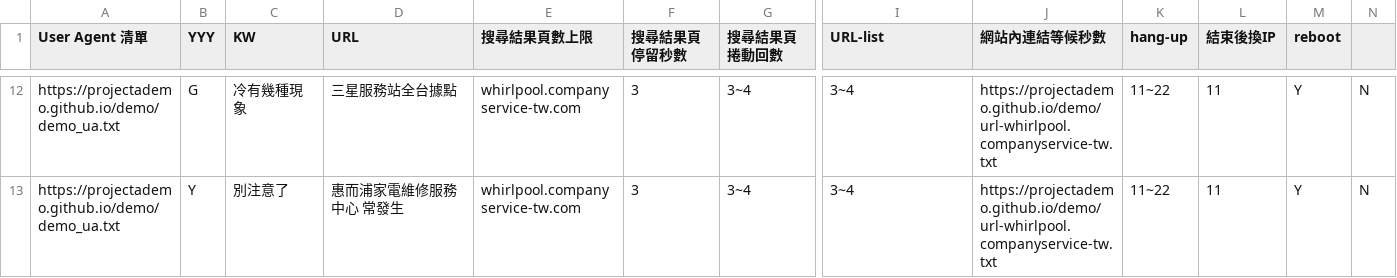
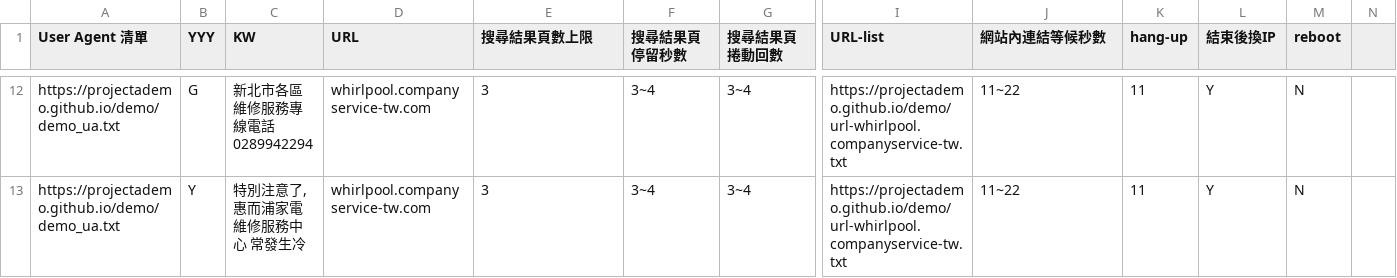
Before and after one commit to projectAdemo/demo, a CSV file: demo.csv, drawn as a sheet; only a part is shown, gaps mark what is left out; the diff covers the shown part only; the diff names each change by its address in the sheet, - before the commit and + after, or states it on an @@ line.

```diff
--- a/demo.csv
+++ b/demo.csv
-C12 (KW): 冷有幾種現象
+C12 (KW): 新北市各區維修服務專線電話 0289942294
-D12 (URL): 三星服務站全台據點
+D12 (URL): whirlpool.companyservice-tw.com
-E12:E13 (搜尋結果頁數上限): whirlpool.companyservice-tw.com
+E12:E13 (搜尋結果頁數上限): 3
-F12:F13 (搜尋結果頁停留秒數): 3
+F12:F13 (搜尋結果頁停留秒數): 3~4
-I12:I13 (URL-list): 3~4
+I12:I13 (URL-list): https://projectademo.github.io/demo/url-whirlpool.companyservice-tw.txt
-J12:J13 (網站內連結等候秒數): https://projectademo.github.io/demo/url-whirlpool.companyservice-tw.txt
+J12:J13 (網站內連結等候秒數): 11~22
-K12:K13 (hang-up): 11~22
+K12:K13 (hang-up): 11
-L12:L13 (結束後換IP): 11
+L12:L13 (結束後換IP): Y
-M12:M13 (reboot): Y
+M12:M13 (reboot): N
-N12:N13: N
+N12:N13: (empty)
-C13 (KW): 別注意了
+C13 (KW): 特別注意了,惠而浦家電維修服務中心 常發生冷
-D13 (URL): 惠而浦家電維修服務中心 常發生
+D13 (URL): whirlpool.companyservice-tw.com
```
Also changed, not shown: 31 edited cells elsewhere in this file.
